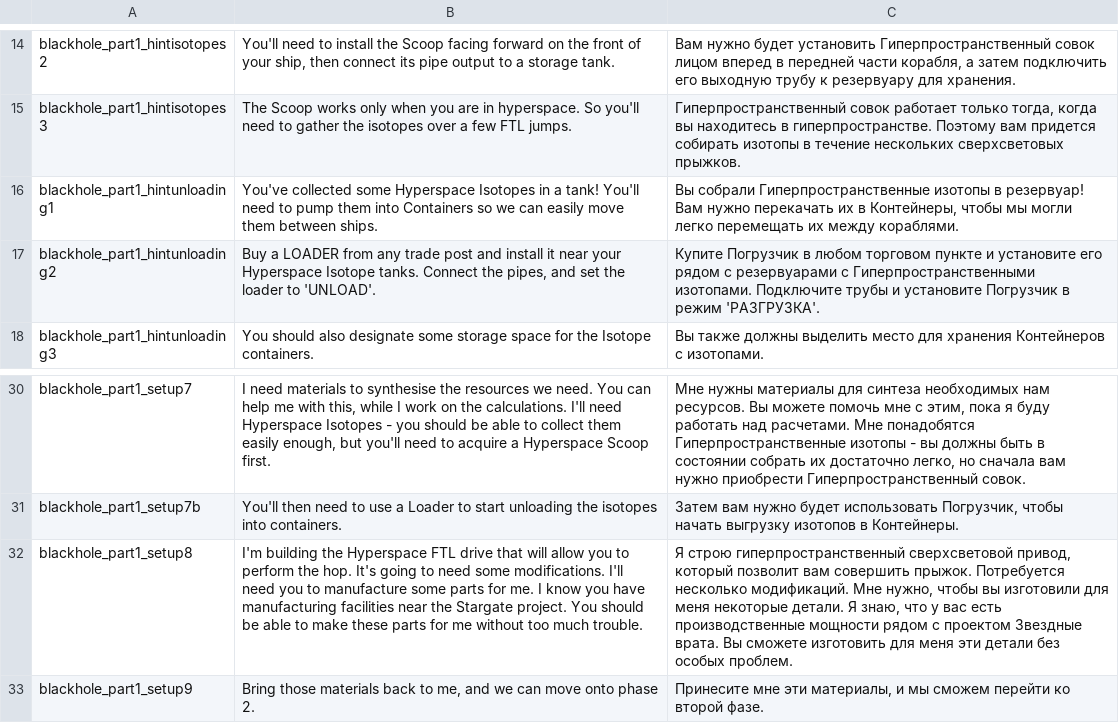
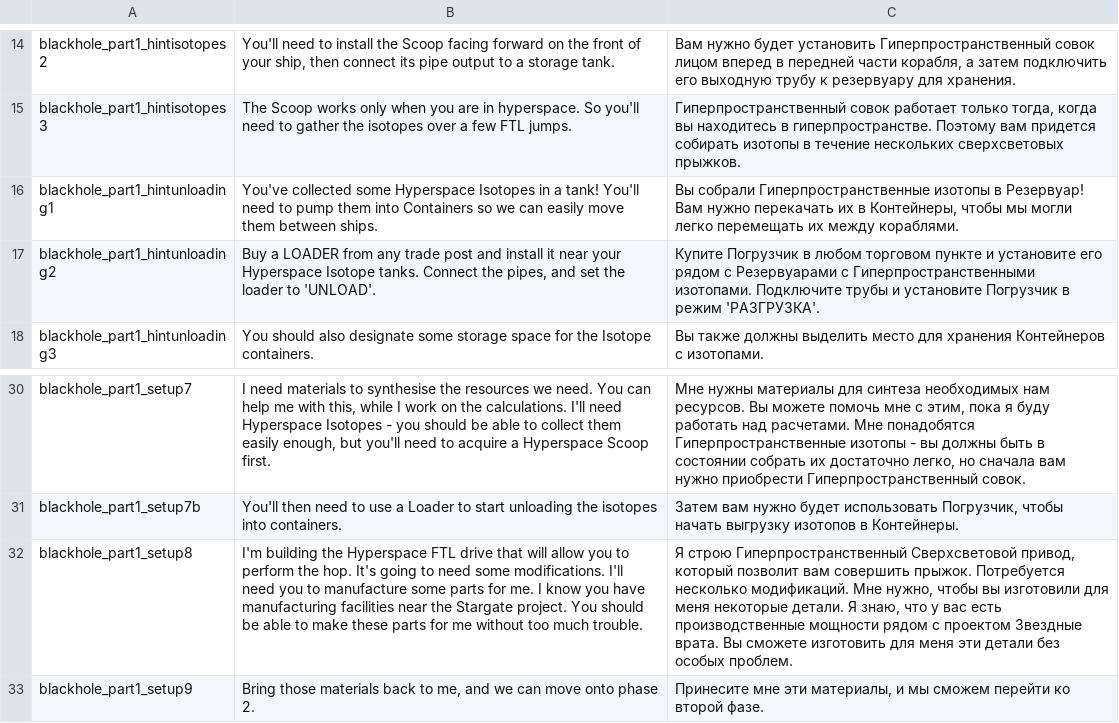
Before and after one commit to skoniks/last-starship-split, a CSV file: language/blackhole.csv, drawn as a sheet; only a part is shown, gaps mark what is left out; the diff names each change by its address in the sheet, - before the commit and + after, or states it on an @@ line.

```diff
--- a/language/blackhole.csv
+++ b/language/blackhole.csv
-C16: …изотопы в резервуар! Вам нужно…
+C16: …изотопы в Резервуар! Вам нужно…
-C17: …рядом с резервуарами с Гиперпространственными…
+C17: …рядом с Резервуарами с Гиперпространственными…
-C32: Я строю гиперпространственный сверхсветовой привод, который…
+C32: Я строю Гиперпространственный Сверхсветовой привод, который…
```
Also changed, not shown: language.csv, language/mission.csv, 9 other files.
